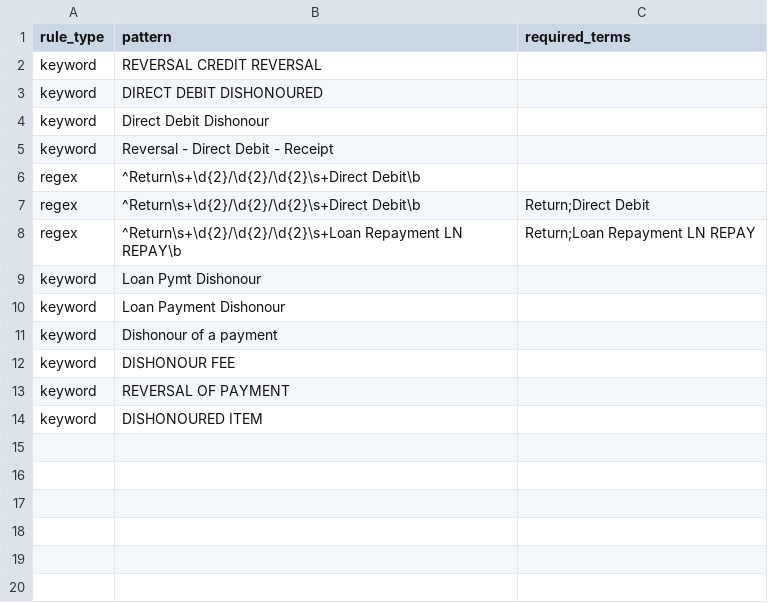
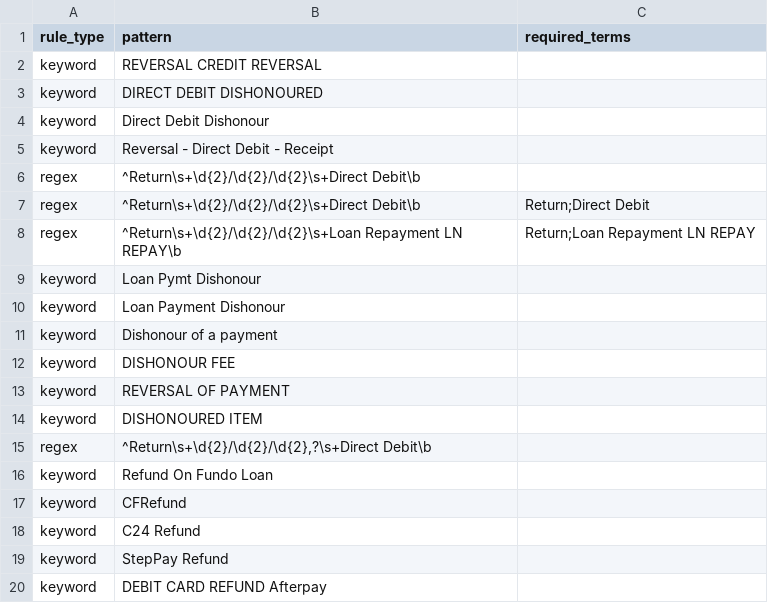
Before and after one commit to EliamZhang/ServiFlow-AI, a CSV file: liability_engine/resources/dishonours_rules.csv, drawn as a sheet; the diff names each change by its address in the sheet, - before the commit and + after, or states it on an @@ line.

```diff
--- a/liability_engine/resources/dishonours_rules.csv
+++ b/liability_engine/resources/dishonours_rules.csv
+row 15: regex | ^Return\s+\d{2}/\d{2}/\d{2},?\s+Direct Debit\b
+row 16: keyword | Refund On Fundo Loan
+row 17: keyword | CFRefund
+row 18: keyword | C24 Refund
+row 19: keyword | StepPay Refund
+row 20: keyword | DEBIT CARD REFUND Afterpay
```
Also changed, not shown: 2 other files.
